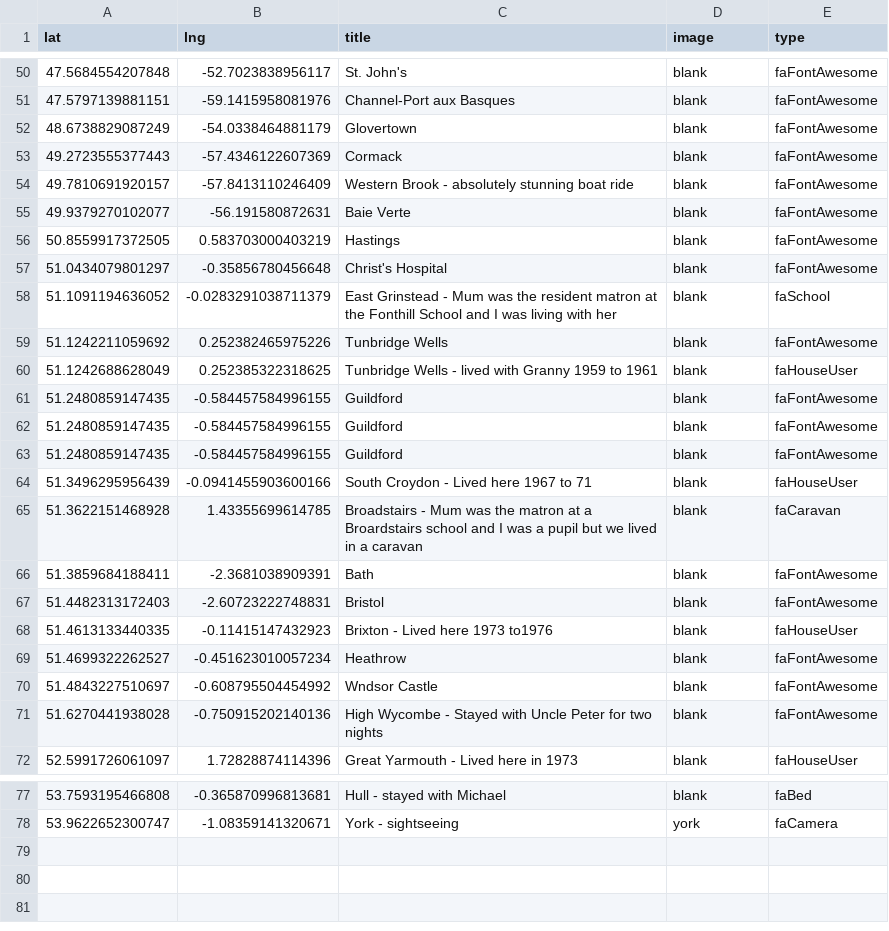
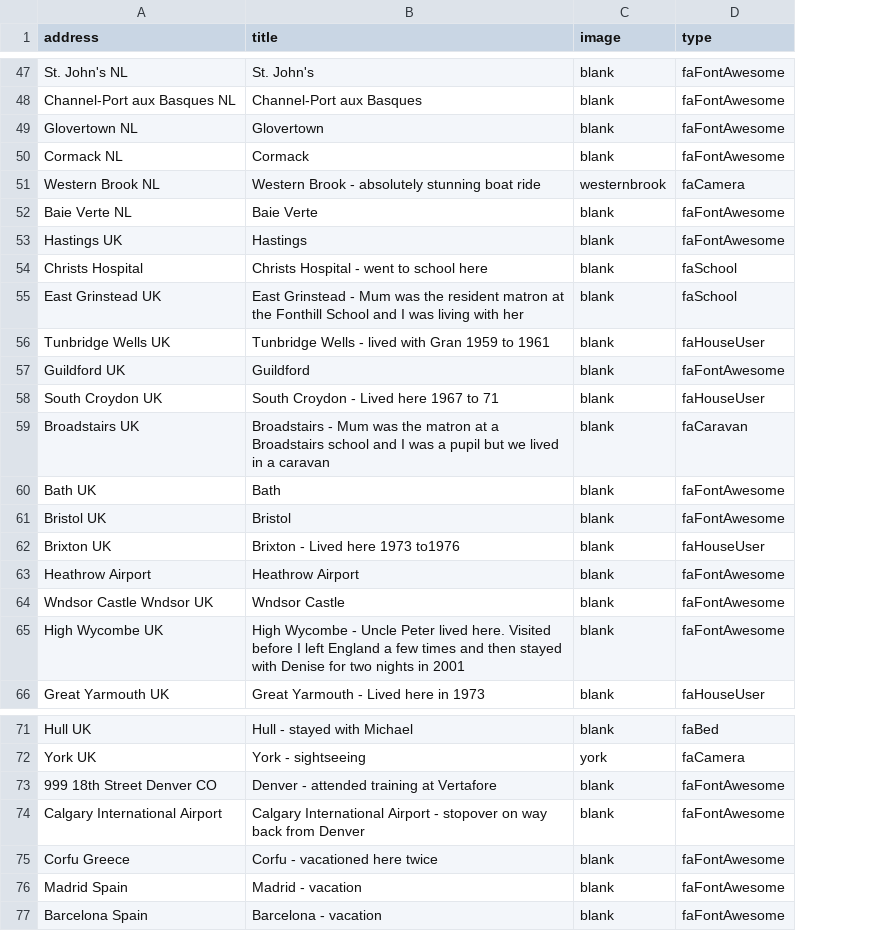
Before and after one commit to pauljbabin-cloud/my-travels, a CSV file: public/csvs/places.csv, drawn as a sheet; only a part is shown, gaps mark what is left out; removed rows and columns are numbered as before the commit, all else as after; the diff covers the shown part only; the diff names each change by its address in the sheet, - before the commit and + after, or states it on an @@ line.

```diff
--- a/public/csvs/places.csv
+++ b/public/csvs/places.csv
-column A (lat), rows 50-56: 47.5684554207848 | 47.5797139881151 | 48.6738829087249 | 49.2723555377443 | 49.7810691920157 | 49.9379270102077 | 50.8559917372505; row 58: 51.1091194636052; row 60: 51.1242688628049; rows 63-72: 51.2480859147435 | 51.3496295956439 | 51.3622151468928 | 51.3859684188411 | 51.4482313172403 | 51.4613133440335 | 51.4699322262527 | 51.4843227510697 | 51.6270441938028 | 52.5991726061097; rows 77-78: 53.7593195466808 | 53.9622652300747
-column B (lng), rows 50-56: -52.7023838956117 | -59.1415958081976 | -54.0338464881179 | -57.4346122607369 | -57.8413110246409 | -56.191580872631 | 0.583703000403219; row 58: -0.0283291038711379; row 60: 0.252385322318625; rows 63-72: -0.584457584996155 | -0.0941455903600166 | 1.43355699614785 | -2.3681038909391 | -2.60723222748831 | -0.11415147432923 | -0.451623010057234 | -0.608795504454992 | -0.750915202140136 | 1.72828874114396; rows 77-78: -0.365870996813681 | -1.08359141320671
+column A (address), rows 47-53: St. John's NL | Channel-Port aux Basques NL | Glovertown NL | Cormack NL | Western Brook NL | Baie Verte NL | Hastings UK; rows 55-66: East Grinstead UK | Tunbridge Wells UK | Guildford UK | South Croydon UK | Broadstairs UK | Bath UK | Bristol UK | Brixton UK | Heathrow Airport | Wndsor Castle Wndsor UK | High Wycombe UK | Great Yarmouth UK; rows 71-72: Hull UK | York UK
-C51 (image): blank
+C51 (image): westernbrook
-D51 (type): faFontAwesome
+D51 (type): faCamera
-row 57: 51.0434079801297 | -0.35856780456648 | Christ's Hospital | blank | faFontAwesome
+row 54: Christs Hospital | Christs Hospital - went to school here | blank | faSchool
-row 59: 51.1242211059692 | 0.252382465975226 | Tunbridge Wells | blank | faFontAwesome
-B56 (title): …lived with Granny 1959 to…
+B56 (title): …lived with Gran 1959 to…
-row 61: 51.2480859147435 | -0.584457584996155 | Guildford | blank | faFontAwesome
-row 62: 51.2480859147435 | -0.584457584996155 | Guildford | blank | faFontAwesome
-B59 (title): …at a Broardstairs school and…
+B59 (title): …at a Broadstairs school and…
-B63 (title): Heathrow
+B63 (title): Heathrow Airport
-B65 (title): …Wycombe - Stayed with Uncle Peter for two nights
+B65 (title): …Wycombe - Uncle Peter lived here. Visited before I left England a few times and then stayed with Denise for two nights in 2001
+row 73: 999 18th Street Denver CO | Denver - attended training at Vertafore | blank | faFontAwesome
+row 74: Calgary International Airport | Calgary International Airport - stopover on way back from Denver | blank | faFontAwesome
+row 75: Corfu Greece | Corfu - vacationed here twice | blank | faFontAwesome
+row 76: Madrid Spain | Madrid - vacation | blank | faFontAwesome
+row 77: Barcelona Spain | Barcelona - vacation | blank | faFontAwesome
```
Also changed, not shown: 2 added rows, 5 removed rows and 21 edited cells elsewhere in this file, 8 other files.
